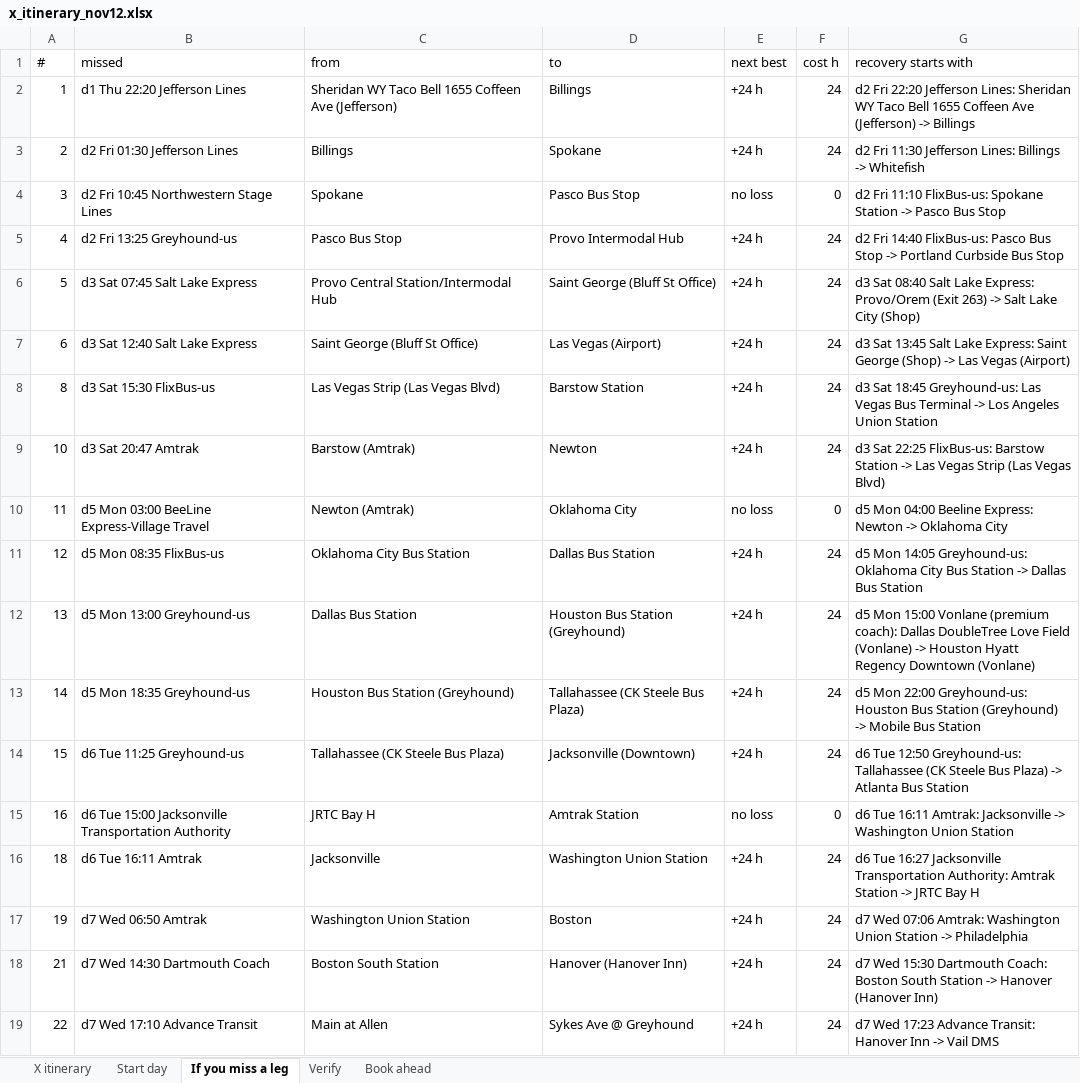
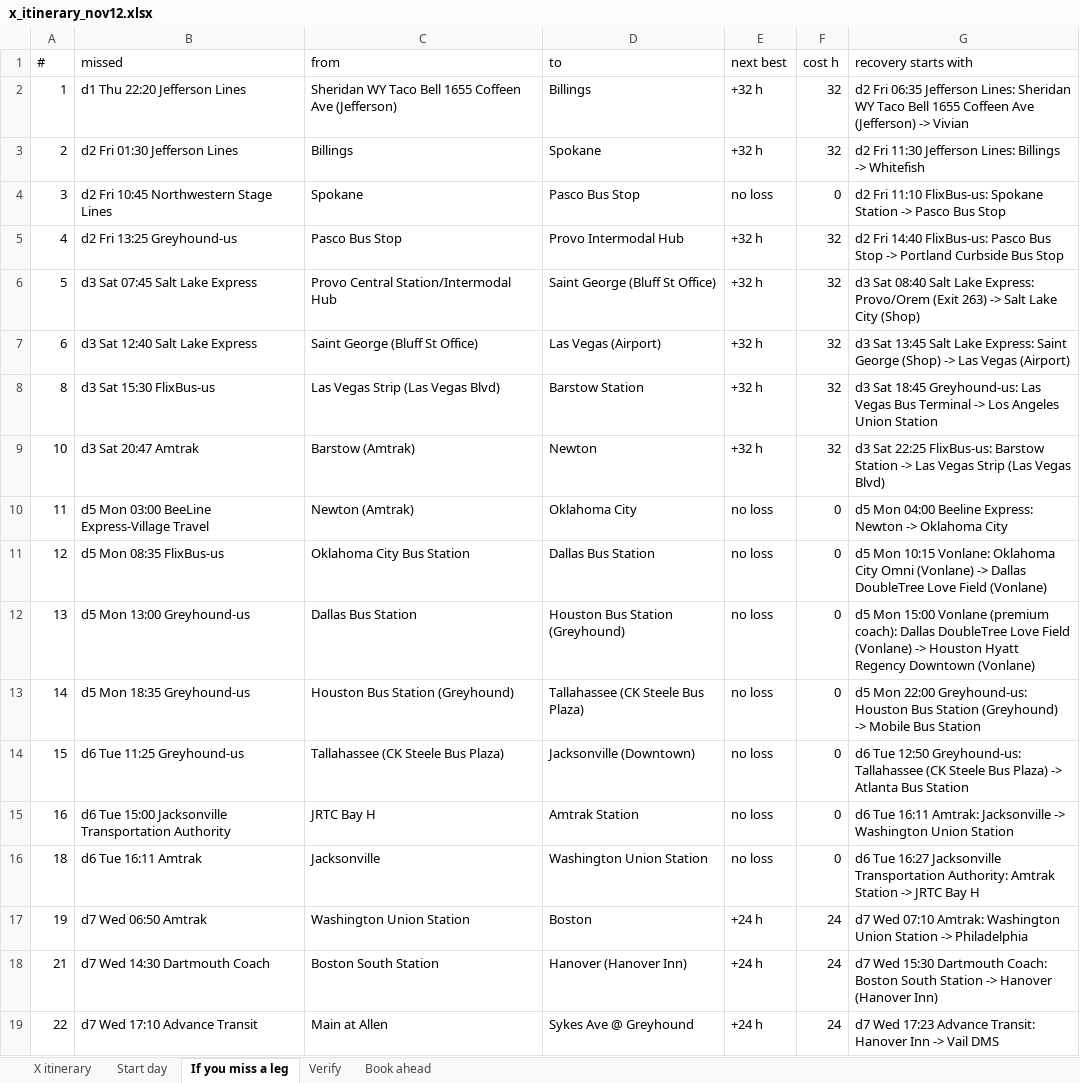
Before and after one commit to nick-pruitt-003/surface-transit-record, an Excel workbook: docs/x_itinerary_nov12.xlsx, sheet If you miss a leg, drawn as a sheet; only a part is shown; values as stored, in another font and other column widths than the file's, no borders; the diff covers the shown part only; the diff names each change by its address in the sheet, - before the commit and + after, or states it on an @@ line.

```diff
--- a/docs/x_itinerary_nov12.xlsx (sheet If you miss a leg)
+++ b/docs/x_itinerary_nov12.xlsx (sheet If you miss a leg)
-E2:E3 (next best): +24 h
+E2:E3 (next best): +32 h
-F2:F3 (cost h): 24
+F2:F3 (cost h): 32
-G2 (recovery starts with): d2 Fri 22:20 Jefferson Lines: Sheridan WY Taco Bell 1655 Coffeen Ave (Jefferson) -> Billings
+G2 (recovery starts with): d2 Fri 06:35 Jefferson Lines: Sheridan WY Taco Bell 1655 Coffeen Ave (Jefferson) -> Vivian
-E5:E9 (next best): +24 h
+E5:E9 (next best): +32 h
-F5:F9 (cost h): 24
+F5:F9 (cost h): 32
-E11:E14 (next best): +24 h
+E11:E14 (next best): no loss
-F11:F14 (cost h): 24
+F11:F14 (cost h): 0
-G11 (recovery starts with): d5 Mon 14:05 Greyhound-us: Oklahoma City Bus Station -> Dallas Bus Station
+G11 (recovery starts with): d5 Mon 10:15 Vonlane: Oklahoma City Omni (Vonlane) -> Dallas DoubleTree Love Field (Vonlane)
-E16 (next best): +24 h
+E16 (next best): no loss
-F16 (cost h): 24
+F16 (cost h): 0
-G17 (recovery starts with): d7 Wed 07:06 Amtrak: Washington…
+G17 (recovery starts with): d7 Wed 07:10 Amtrak: Washington…
```
Also changed, not shown: 10 edited cells elsewhere in this sheet, 1 other file.
